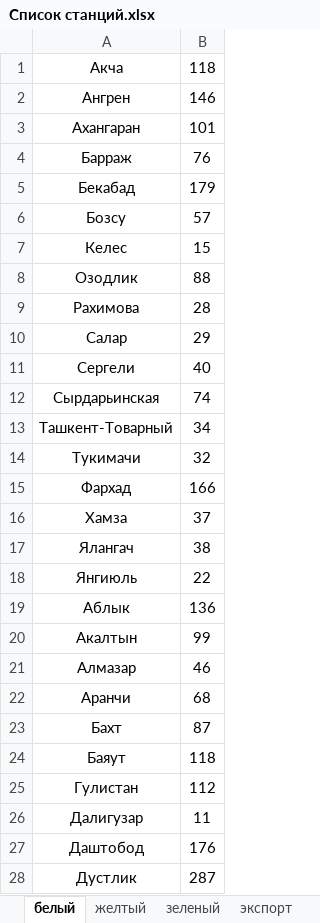
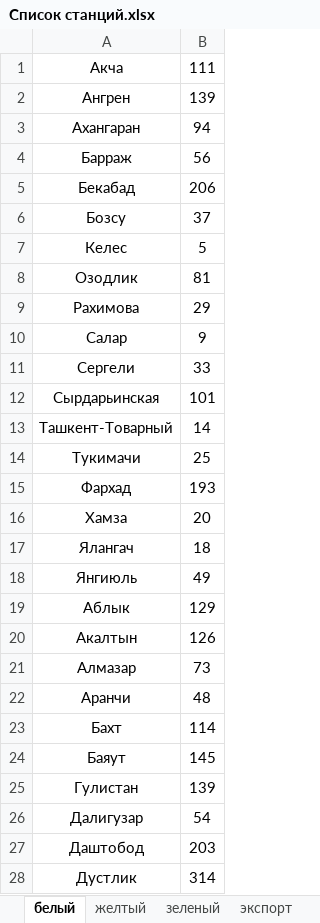
Before and after one commit to Abbossbek/Train-new, an Excel workbook: Train/Files/Список станций.xlsx, sheet белый, drawn as a sheet; only a part is shown; values as stored, in another font and other column widths than the file's, no borders; the diff covers the shown part only; the diff names each change by its address in the sheet, - before the commit and + after, or states it on an @@ line.

```diff
--- a/Train/Files/Список станций.xlsx (sheet белый)
+++ b/Train/Files/Список станций.xlsx (sheet белый)
-B1: 118
+B1: 111
-B2: 146
+B2: 139
-B3: 101
+B3: 94
-B4: 76
+B4: 56
-B5: 179
+B5: 206
-B6: 57
+B6: 37
-B7: 15
+B7: 5
-B8: 88
+B8: 81
-B9: 28
+B9: 29
-B10: 29
+B10: 9
-B11: 40
+B11: 33
-B12: 74
+B12: 101
-B13: 34
+B13: 14
-B14: 32
+B14: 25
-B15: 166
+B15: 193
-B16: 37
+B16: 20
-B17: 38
+B17: 18
-B18: 22
+B18: 49
-B19: 136
+B19: 129
-B20: 99
+B20: 126
-B21: 46
+B21: 73
-B22: 68
+B22: 48
-B23: 87
+B23: 114
-B24: 118
+B24: 145
-B25: 112
+B25: 139
-B26: 11
+B26: 54
-B27: 176
+B27: 203
-B28: 287
+B28: 314
```
Also changed, not shown: 100 edited cells elsewhere in this sheet, sheet зеленый, sheet желтый, sheet экспорт, 4 other files.
